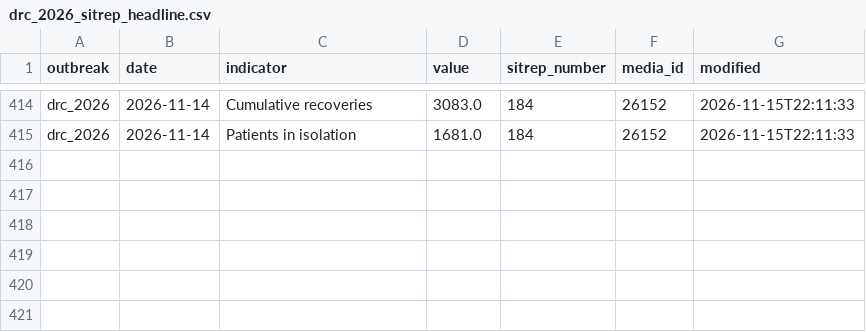
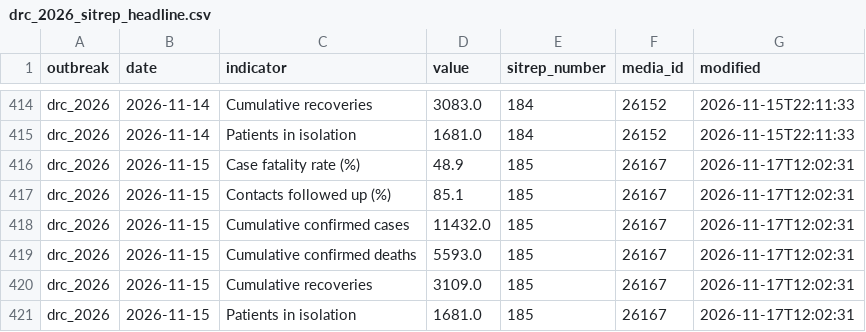
Before and after one commit to ONEcampaign/ebola-2026-outbreak, a CSV file: data/processed/drc_2026_sitrep_headline.csv, drawn as a sheet; only a part is shown, gaps mark what is left out; the diff names each change by its address in the sheet, - before the commit and + after, or states it on an @@ line.

```diff
--- a/data/processed/drc_2026_sitrep_headline.csv
+++ b/data/processed/drc_2026_sitrep_headline.csv
+row 416: drc_2026 | 2026-11-15 | Case fatality rate (%) | 48.9 | 185 | 26167 | 2026-11-17T12:02:31
+row 417: drc_2026 | 2026-11-15 | Contacts followed up (%) | 85.1 | 185 | 26167 | 2026-11-17T12:02:31
+row 418: drc_2026 | 2026-11-15 | Cumulative confirmed cases | 11432.0 | 185 | 26167 | 2026-11-17T12:02:31
+row 419: drc_2026 | 2026-11-15 | Cumulative confirmed deaths | 5593.0 | 185 | 26167 | 2026-11-17T12:02:31
+row 420: drc_2026 | 2026-11-15 | Cumulative recoveries | 3109.0 | 185 | 26167 | 2026-11-17T12:02:31
+row 421: drc_2026 | 2026-11-15 | Patients in isolation | 1681.0 | 185 | 26167 | 2026-11-17T12:02:31
```
Also changed, not shown: data/processed/drc_2026_sitrep_extraction_status.csv, 1 other file.
